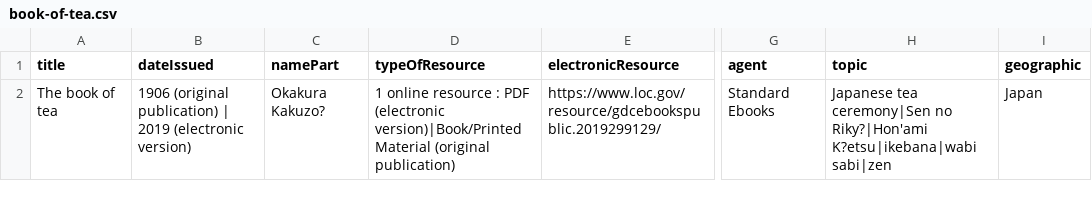
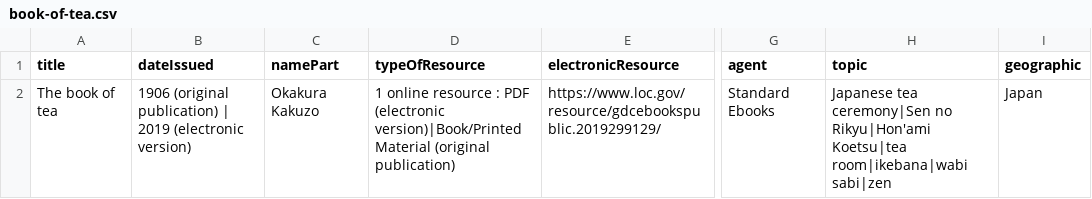
Before and after one commit to projectlod/aLODofTea, a CSV file: to_rdf/full_description/book-of-tea.csv, drawn as a sheet; only a part is shown, gaps mark what is left out; the diff names each change by its address in the sheet, - before the commit and + after, or states it on an @@ line.

Commit message:
slight fixes

```diff
--- a/to_rdf/full_description/book-of-tea.csv
+++ b/to_rdf/full_description/book-of-tea.csv
-C2 (namePart): Okakura Kakuzo?
+C2 (namePart): Okakura Kakuzo
-H2 (topic): …ceremony|Sen no Riky?|Hon'ami K?etsu|ikebana|wabi sabi|zen
+H2 (topic): …ceremony|Sen no Rikyu|Hon'ami Koetsu|tea room|ikebana|wabi sabi|zen
```
